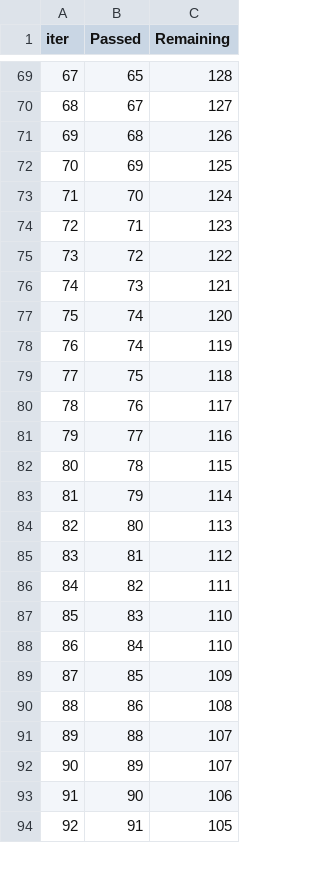
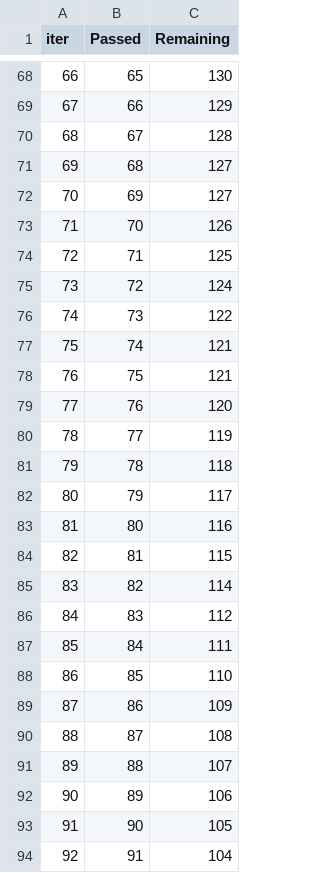
Before and after one commit to rhicarmel/telecom-churn-prediction, a TSV file: catboost_info/time_left.tsv, drawn as a sheet; only a part is shown, gaps mark what is left out; removed rows and columns are numbered as before the commit, all else as after; the diff covers the shown part only; the diff names each change by its address in the sheet, - before the commit and + after, or states it on an @@ line.

```diff
--- a/catboost_info/time_left.tsv
+++ b/catboost_info/time_left.tsv
@@ column A (iter) renumbered between rows 9 and 179 @@
-C68 (Remaining): 128
+C68 (Remaining): 130
+row 69: 67 | 66 | 129
-C70 (Remaining): 127
+C70 (Remaining): 128
-C71 (Remaining): 126
+C71 (Remaining): 127
-C72 (Remaining): 125
+C72 (Remaining): 127
-C73 (Remaining): 124
+C73 (Remaining): 126
-C74 (Remaining): 123
+C74 (Remaining): 125
-C75 (Remaining): 122
+C75 (Remaining): 124
-C76 (Remaining): 121
+C76 (Remaining): 122
-C77 (Remaining): 120
+C77 (Remaining): 121
-row 78: 76 | 74 | 119
-C78 (Remaining): 118
+C78 (Remaining): 121
-C79 (Remaining): 117
+C79 (Remaining): 120
-C80 (Remaining): 116
+C80 (Remaining): 119
-C81 (Remaining): 115
+C81 (Remaining): 118
-C82 (Remaining): 114
+C82 (Remaining): 117
-C83 (Remaining): 113
+C83 (Remaining): 116
-C84 (Remaining): 112
+C84 (Remaining): 115
-C85 (Remaining): 111
+C85 (Remaining): 114
-C86 (Remaining): 110
+C86 (Remaining): 112
-C87 (Remaining): 110
+C87 (Remaining): 111
-C88 (Remaining): 109
+C88 (Remaining): 110
-C89 (Remaining): 108
+C89 (Remaining): 109
+row 90: 88 | 87 | 108
-C92 (Remaining): 107
+C92 (Remaining): 106
-C93 (Remaining): 106
+C93 (Remaining): 105
-C94 (Remaining): 105
+C94 (Remaining): 104
```
Also changed, not shown: 5 added rows, 6 removed rows and 103 edited cells elsewhere in this file, 3 other files.
